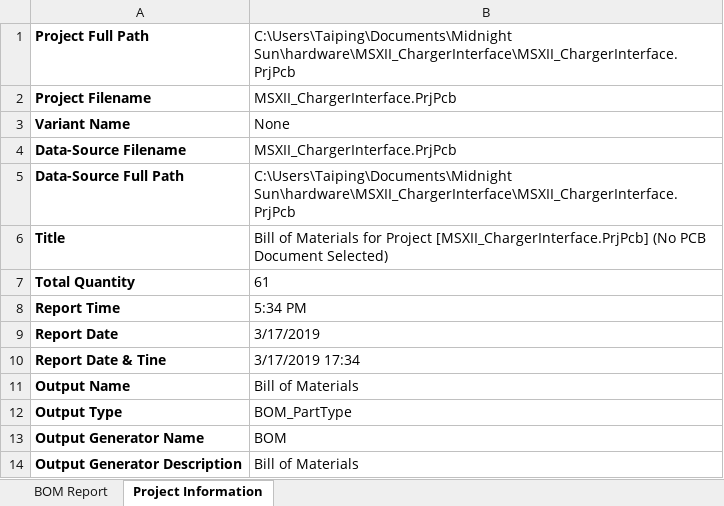
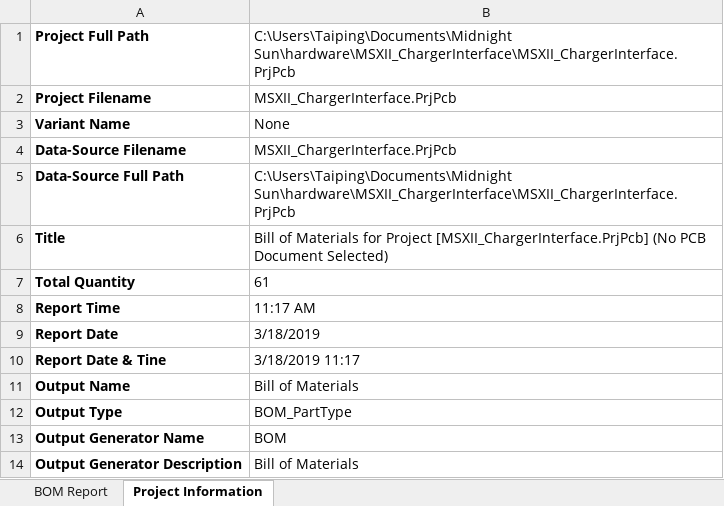
Before and after one commit to uw-midsun/hardware, an Excel workbook: MSXII_ChargerInterface/Project Outputs for MSXII_ChargerInterface/MSXII_ChargerInterface_3.0.xlsx, sheet Project Information, drawn as a sheet; values as stored, in another font and other column widths than the file's, no borders; the diff names each change by its address in the sheet, - before the commit and + after, or states it on an @@ line.

Commit message:
HW-118 Charger Interface Rev 3 - Added teardrops to PCB - Generated output files

```diff
--- a/MSXII_ChargerInterface/Project Outputs for MSXII_ChargerInterface/MSXII_ChargerInterface_3.0.xlsx (sheet Project Information)
+++ b/MSXII_ChargerInterface/Project Outputs for MSXII_ChargerInterface/MSXII_ChargerInterface_3.0.xlsx (sheet Project Information)
-B8: 5:34 PM
+B8: 11:17 AM
-B9: 3/17/2019
+B9: 3/18/2019
-B10: 3/17/2019 17:34
+B10: 3/18/2019 11:17
```
Also changed, not shown: sheet BOM Report, 9 other files.
